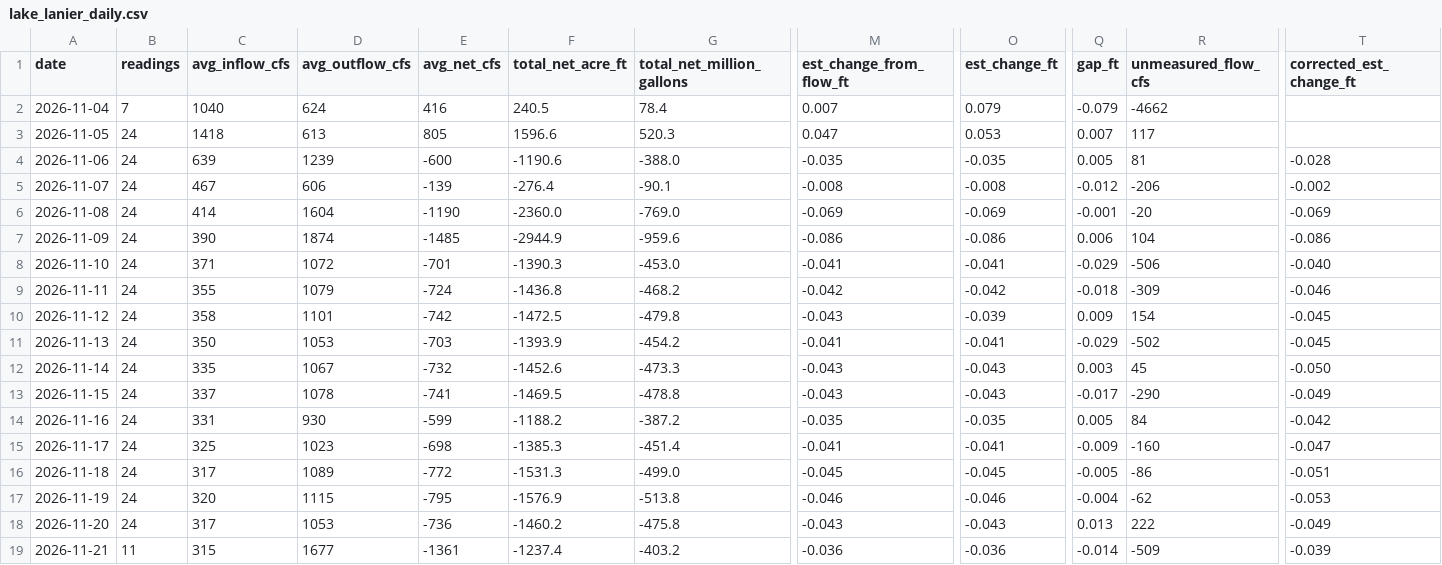
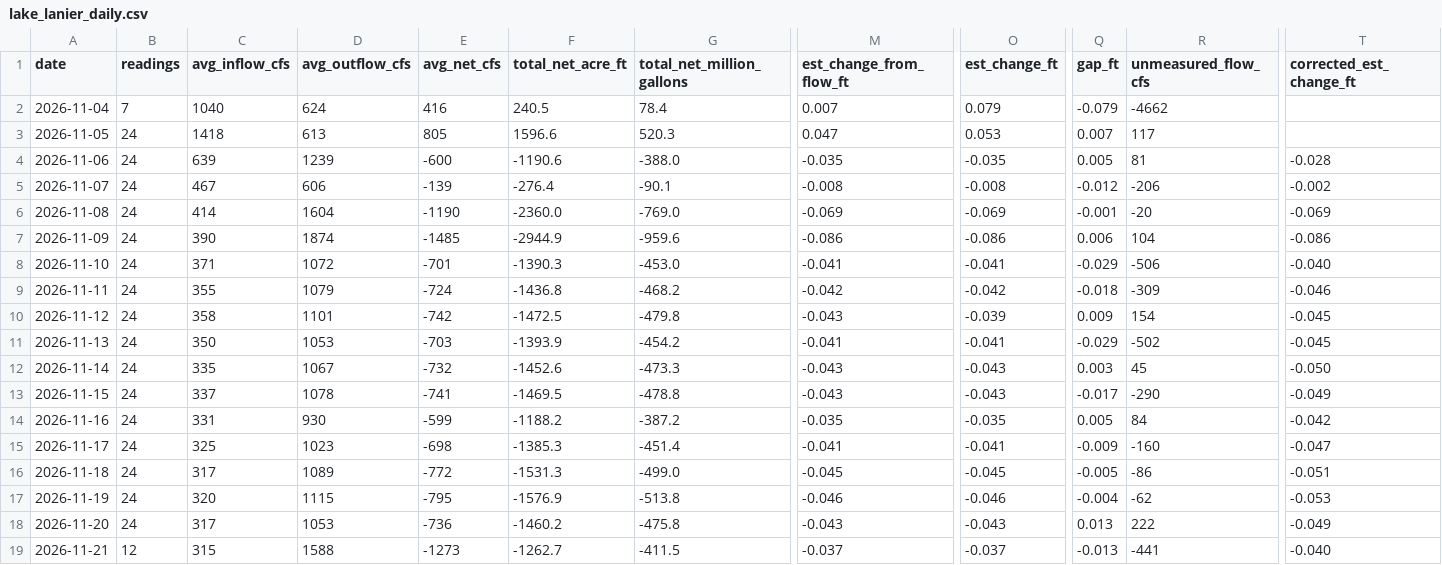
Before and after one commit to rjcanfield139-thwg/lake-lanier-logger, a CSV file: data/lake_lanier_daily.csv, drawn as a sheet; only a part is shown, gaps mark what is left out; the diff names each change by its address in the sheet, - before the commit and + after, or states it on an @@ line.

```diff
--- a/data/lake_lanier_daily.csv
+++ b/data/lake_lanier_daily.csv
-B19 (readings): 11
+B19 (readings): 12
-D19 (avg_outflow_cfs): 1677
+D19 (avg_outflow_cfs): 1588
-E19 (avg_net_cfs): -1361
+E19 (avg_net_cfs): -1273
-F19 (total_net_acre_ft): -1237.4
+F19 (total_net_acre_ft): -1262.7
-G19 (total_net_million_gallons): -403.2
+G19 (total_net_million_gallons): -411.5
-M19 (est_change_from_flow_ft): -0.036
+M19 (est_change_from_flow_ft): -0.037
-O19 (est_change_ft): -0.036
+O19 (est_change_ft): -0.037
-Q19 (gap_ft): -0.014
+Q19 (gap_ft): -0.013
-R19 (unmeasured_flow_cfs): -509
+R19 (unmeasured_flow_cfs): -441
-T19 (corrected_est_change_ft): -0.039
+T19 (corrected_est_change_ft): -0.040
```
Also changed, not shown: data/lake_lanier_log.csv.
